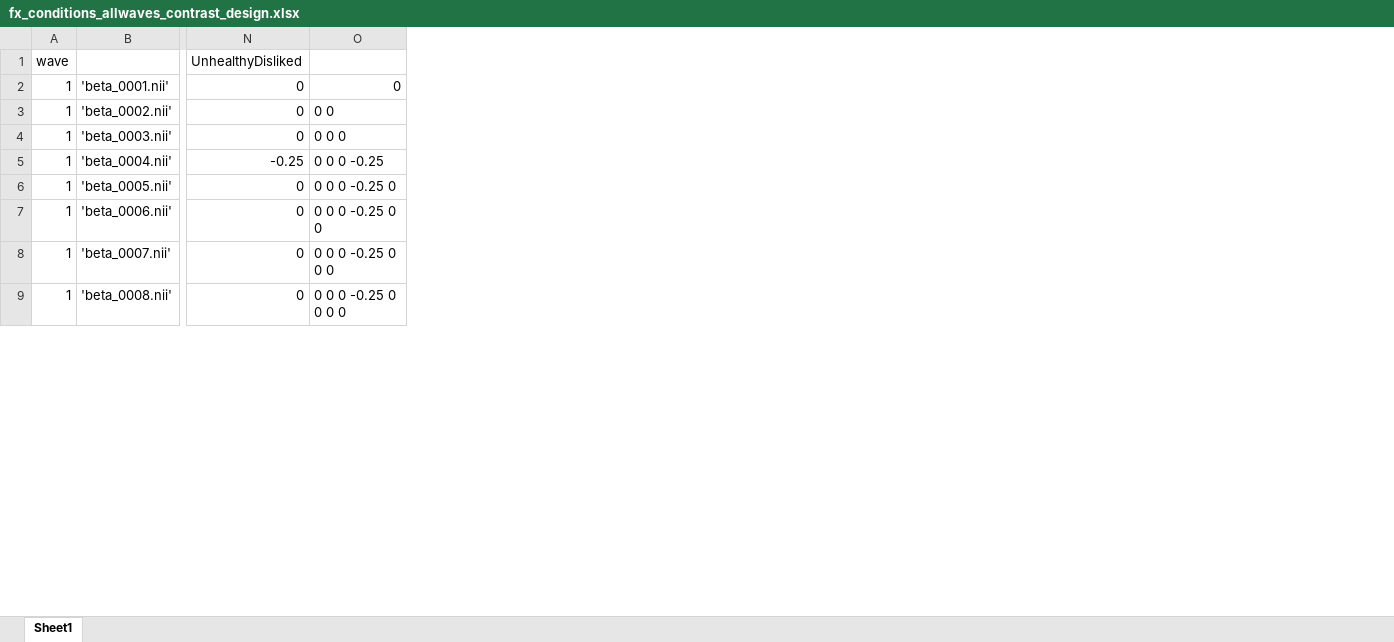
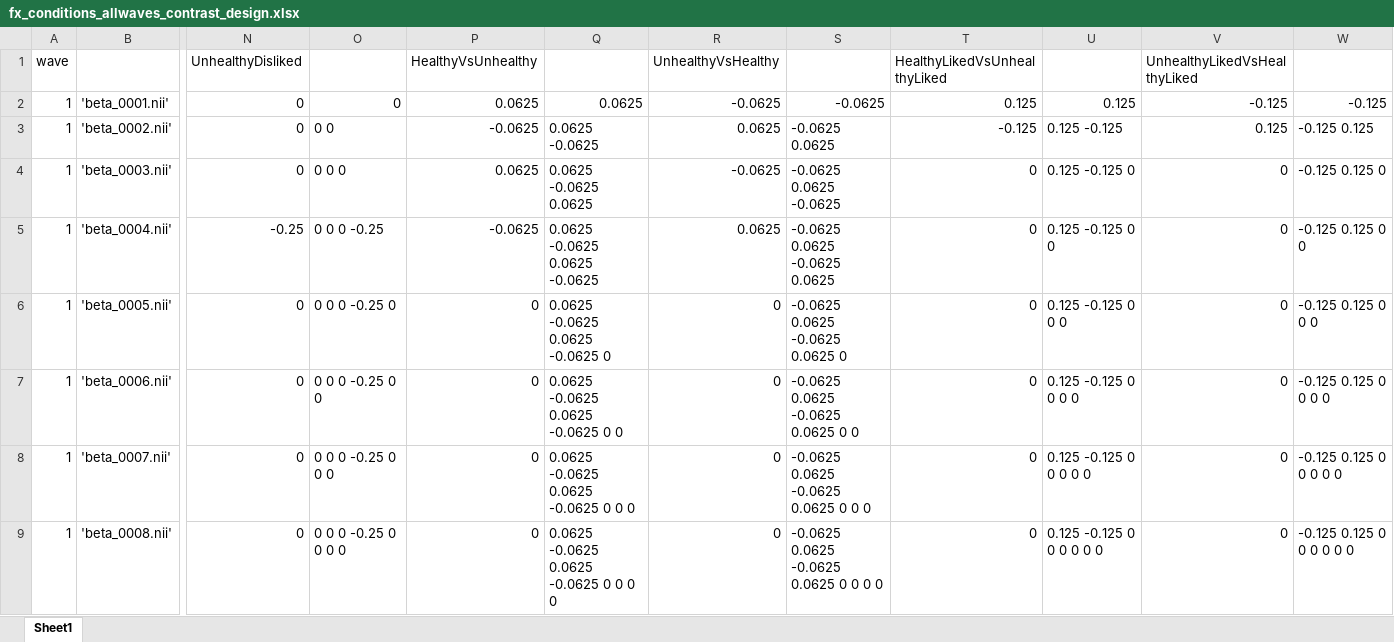
Before and after one commit to UOSAN/DEV_scripts, an Excel workbook: fMRI/fx/models/WTP/fx_conditions_allwaves_contrast_design.xlsx, sheet Sheet1, drawn as a sheet; only a part is shown, gaps mark what is left out; values as stored, in another font and other column widths than the file's, no borders; the diff names each change by its address in the sheet, - before the commit and + after, or states it on an @@ line.

Commit message:
created first level analysis with healthy and unhealthy contrasts

```diff
--- a/fMRI/fx/models/WTP/fx_conditions_allwaves_contrast_design.xlsx (sheet Sheet1)
+++ b/fMRI/fx/models/WTP/fx_conditions_allwaves_contrast_design.xlsx (sheet Sheet1)
+column P, rows 1-9: HealthyVsUnhealthy | 0.0625 | -0.0625 | 0.0625 | -0.0625 | 0 | 0 | 0 | 0
+column Q, rows 2-9: 0.0625 | 0.0625 -0.0625 | 0.0625 -0.0625 0.0625 | 0.0625 -0.0625 0.0625 -0.0625 | 0.0625 -0.0625 0.0625 -0.0625 0 | 0.0625 -0.0625 0.0625 -0.0625 0 0 | 0.0625 -0.0625 0.0625 -0.0625 0 0 0 | 0.0625 -0.0625 0.0625 -0.0625 0 0 0 0
+column R, rows 1-9: UnhealthyVsHealthy | -0.0625 | 0.0625 | -0.0625 | 0.0625 | 0 | 0 | 0 | 0
+column S, rows 2-9: -0.0625 | -0.0625 0.0625 | -0.0625 0.0625 -0.0625 | -0.0625 0.0625 -0.0625 0.0625 | -0.0625 0.0625 -0.0625 0.0625 0 | -0.0625 0.0625 -0.0625 0.0625 0 0 | -0.0625 0.0625 -0.0625 0.0625 0 0 0 | -0.0625 0.0625 -0.0625 0.0625 0 0 0 0
+column T, rows 1-9: HealthyLikedVsUnhealthyLiked | 0.125 | -0.125 | 0 | 0 | 0 | 0 | 0 | 0
+column U, rows 2-9: 0.125 | 0.125 -0.125 | 0.125 -0.125 0 | 0.125 -0.125 0 0 | 0.125 -0.125 0 0 0 | 0.125 -0.125 0 0 0 0 | 0.125 -0.125 0 0 0 0 0 | 0.125 -0.125 0 0 0 0 0 0
+column V, rows 1-9: UnhealthyLikedVsHealthyLiked | -0.125 | 0.125 | 0 | 0 | 0 | 0 | 0 | 0
+column W, rows 2-9: -0.125 | -0.125 0.125 | -0.125 0.125 0 | -0.125 0.125 0 0 | -0.125 0.125 0 0 0 | -0.125 0.125 0 0 0 0 | -0.125 0.125 0 0 0 0 0 | -0.125 0.125 0 0 0 0 0 0
```
Also changed, not shown: 5 other files.
